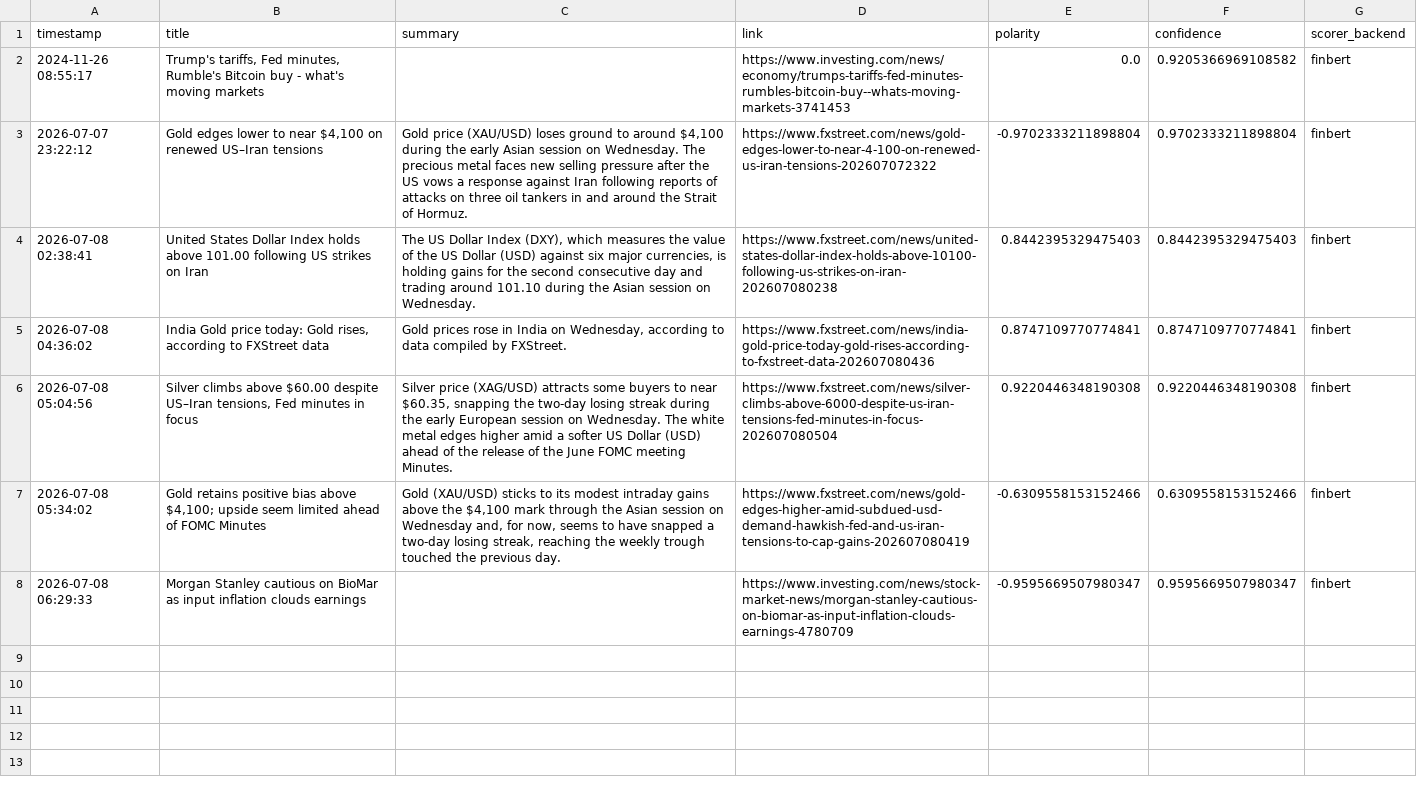
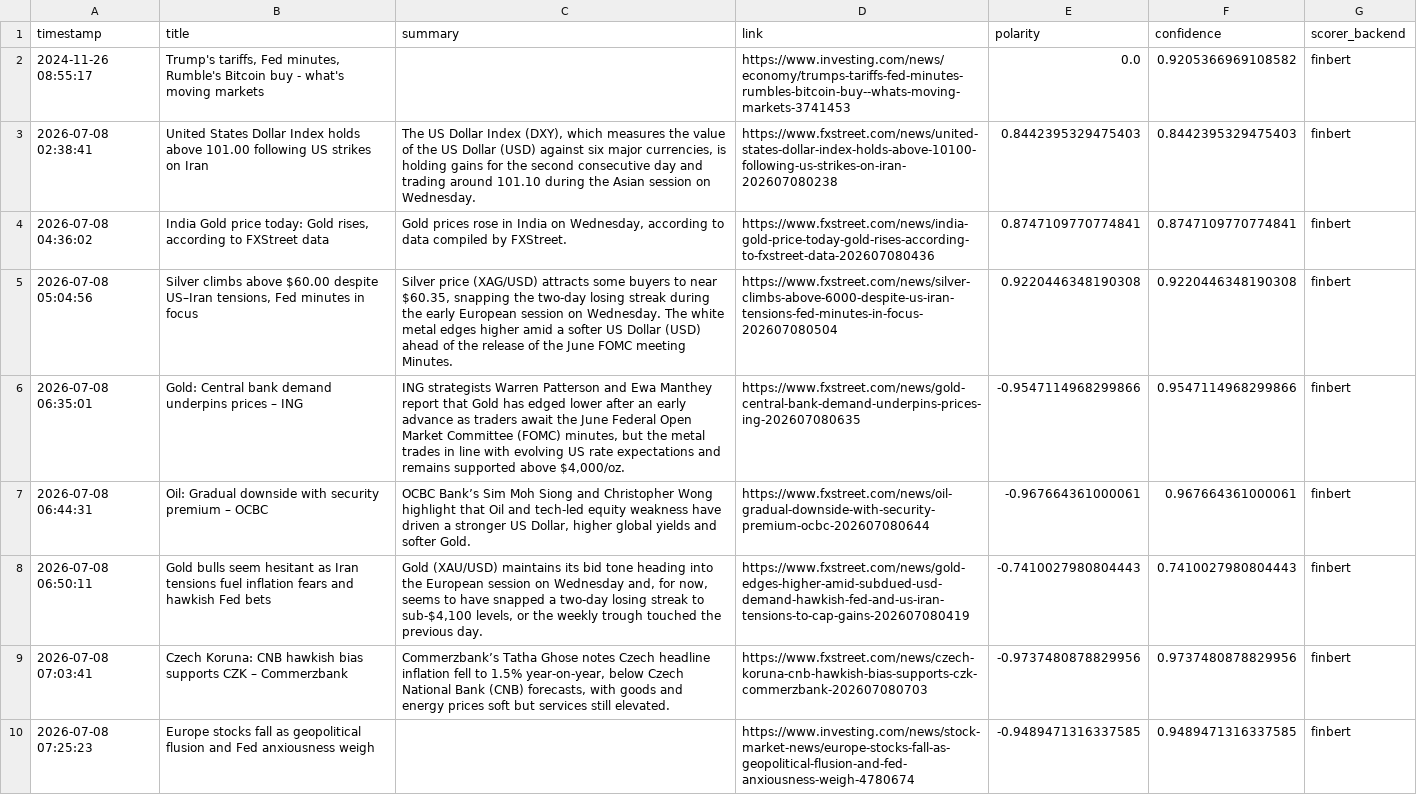
Before and after one commit to SUDHAKARPVV/Forex_Price_Prediction, a CSV file: exports/news_headlines_scored.csv, drawn as a sheet; removed rows and columns are numbered as before the commit, all else as after; the diff names each change by its address in the sheet, - before the commit and + after, or states it on an @@ line.

```diff
--- a/exports/news_headlines_scored.csv
+++ b/exports/news_headlines_scored.csv
-row 3: 2026-07-07 23:22:12 | Gold edges lower to near $4,100 on renewed US–Iran tensions | Gold price (XAU/USD) loses ground to around $4,100 during the early Asian session on Wednesday. The precious metal faces new selling pressure after the US vows a response against Iran following reports of attacks on three oil tankers in and around the Strait of Hormuz. | https://www.fxstreet.com/news/gold-edges-lower-to-near-4-100-on-renewed-us-iran-tensions-202607072322 | -0.9702333211898804 | 0.9702333211898804 | finbert
-row 7: 2026-07-08 05:34:02 | Gold retains positive bias above $4,100; upside seem limited ahead of FOMC Minutes | Gold (XAU/USD) sticks to its modest intraday gains above the $4,100 mark through the Asian session on Wednesday and, for now, seems to have snapped a two-day losing streak, reaching the weekly trough touched the previous day. | https://www.fxstreet.com/news/gold-edges-higher-amid-subdued-usd-demand-hawkish-fed-and-us-iran-tensions-to-cap-gains-202607080419 | -0.6309558153152466 | 0.6309558153152466 | finbert
-row 8: 2026-07-08 06:29:33 | Morgan Stanley cautious on BioMar as input inflation clouds earnings |  | https://www.investing.com/news/stock-market-news/morgan-stanley-cautious-on-biomar-as-input-inflation-clouds-earnings-4780709 | -0.9595669507980347 | 0.9595669507980347 | finbert
+row 6: 2026-07-08 06:35:01 | Gold: Central bank demand underpins prices – ING | ING strategists Warren Patterson and Ewa Manthey report that Gold has edged lower after an early advance as traders await the June Federal Open Market Committee (FOMC) minutes, but the metal trades in line with evolving US rate expectations and remains supported above $4,000/oz. | https://www.fxstreet.com/news/gold-central-bank-demand-underpins-prices-ing-202607080635 | -0.9547114968299866 | 0.9547114968299866 | finbert
+row 7: 2026-07-08 06:44:31 | Oil: Gradual downside with security premium – OCBC | OCBC Bank’s Sim Moh Siong and Christopher Wong highlight that Oil and tech-led equity weakness have driven a stronger US Dollar, higher global yields and softer Gold. | https://www.fxstreet.com/news/oil-gradual-downside-with-security-premium-ocbc-202607080644 | -0.967664361000061 | 0.967664361000061 | finbert
+row 8: 2026-07-08 06:50:11 | Gold bulls seem hesitant as Iran tensions fuel inflation fears and hawkish Fed bets | Gold (XAU/USD) maintains its bid tone heading into the European session on Wednesday and, for now, seems to have snapped a two-day losing streak to sub-$4,100 levels, or the weekly trough touched the previous day. | https://www.fxstreet.com/news/gold-edges-higher-amid-subdued-usd-demand-hawkish-fed-and-us-iran-tensions-to-cap-gains-202607080419 | -0.7410027980804443 | 0.7410027980804443 | finbert
+row 9: 2026-07-08 07:03:41 | Czech Koruna: CNB hawkish bias supports CZK – Commerzbank | Commerzbank’s Tatha Ghose notes Czech headline inflation fell to 1.5% year-on-year, below Czech National Bank (CNB) forecasts, with goods and energy prices soft but services still elevated. | https://www.fxstreet.com/news/czech-koruna-cnb-hawkish-bias-supports-czk-commerzbank-202607080703 | -0.9737480878829956 | 0.9737480878829956 | finbert
+row 10: 2026-07-08 07:25:23 | Europe stocks fall as geopolitical flusion and Fed anxiousness weigh |  | https://www.investing.com/news/stock-market-news/europe-stocks-fall-as-geopolitical-flusion-and-fed-anxiousness-weigh-4780674 | -0.9489471316337585 | 0.9489471316337585 | finbert
```
Also changed, not shown: exports/archive/GCF_1d_prices.csv, 5 other files.
